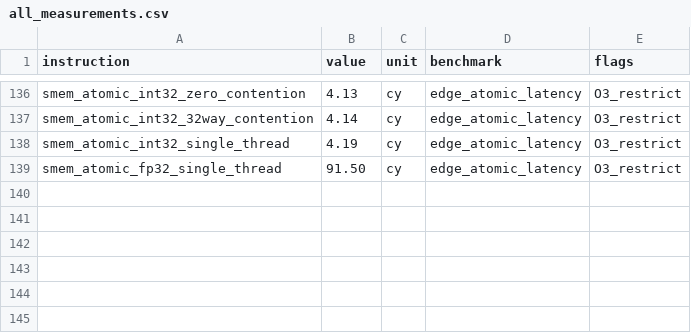
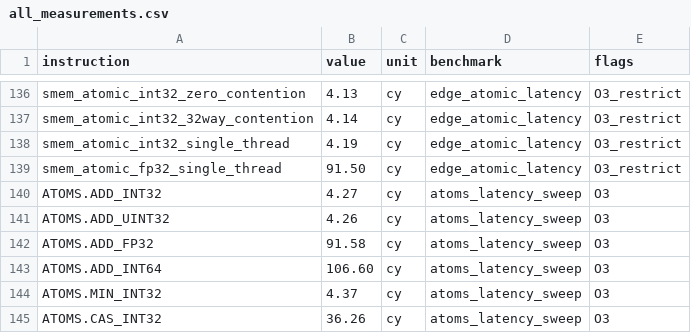
Before and after one commit to Oichkatzelesfrettschen/YSU-engine, a CSV file: src/sass_re/results/all_measurements.csv, drawn as a sheet; only a part is shown, gaps mark what is left out; the diff names each change by its address in the sheet, - before the commit and + after, or states it on an @@ line.

```diff
--- a/src/sass_re/results/all_measurements.csv
+++ b/src/sass_re/results/all_measurements.csv
+row 140: ATOMS.ADD_INT32 | 4.27 | cy | atoms_latency_sweep | O3
+row 141: ATOMS.ADD_UINT32 | 4.26 | cy | atoms_latency_sweep | O3
+row 142: ATOMS.ADD_FP32 | 91.58 | cy | atoms_latency_sweep | O3
+row 143: ATOMS.ADD_INT64 | 106.60 | cy | atoms_latency_sweep | O3
+row 144: ATOMS.MIN_INT32 | 4.37 | cy | atoms_latency_sweep | O3
+row 145: ATOMS.CAS_INT32 | 36.26 | cy | atoms_latency_sweep | O3
```
Also changed, not shown: 12 other files.
